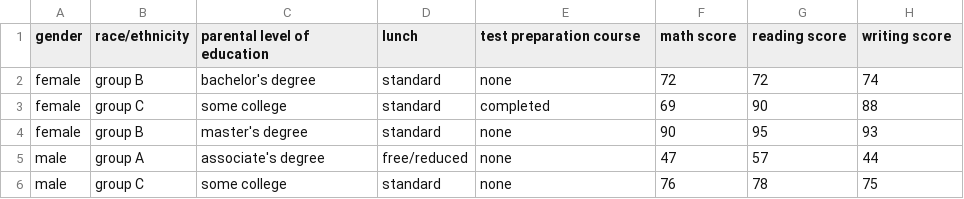
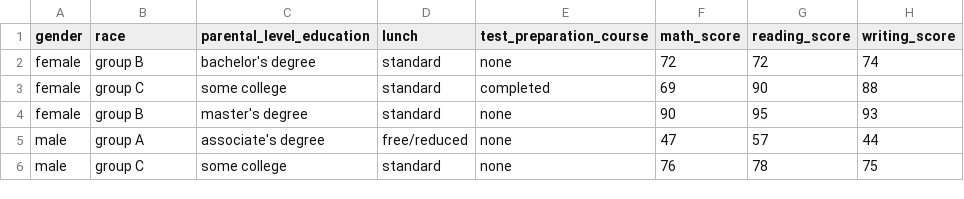
Before and after one commit to Ayushimalaviya/ML-END-to-End-Project, a CSV file: artifacts/data.csv, drawn as a sheet; only a part is shown.

Commit message:
data transformation

```diff
--- a/artifacts/data.csv
+++ b/artifacts/data.csv
@@ -1,2 +1,2 @@
-gender,race/ethnicity,parental level of education,lunch,test preparation course,math score,reading score,writing score
+gender,race,parental_level_education,lunch,test_preparation_course,math_score,reading_score,writing_score
 female,group B,bachelor's degree,standard,none,72,72,74
```
Also changed, not shown: artifacts/test.csv, artifacts/train.csv, 8 other files.
